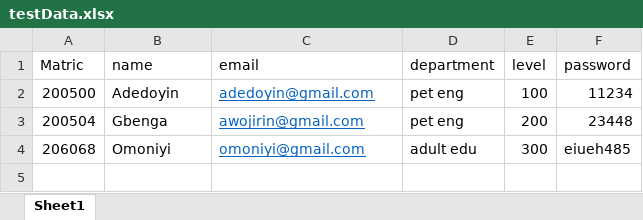
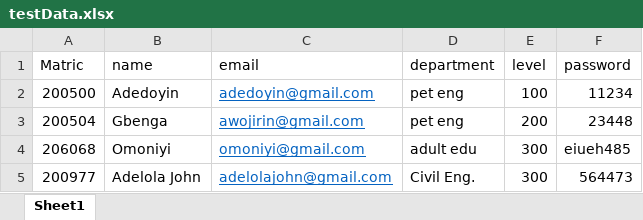
Before and after one commit to Adedhoney/voting_platform_backend, an Excel workbook: uploadedFiles/testData.xlsx, sheet Sheet1, drawn as a sheet; values as stored, in another font and other column widths than the file's, no borders; the diff names each change by its address in the sheet, - before the commit and + after, or states it on an @@ line.

```diff
--- a/uploadedFiles/testData.xlsx (sheet Sheet1)
+++ b/uploadedFiles/testData.xlsx (sheet Sheet1)
+row 5: 200977 | Adelola John | adelolajohn@gmail.com | Civil Eng. | 300 | 564473
```
Also changed, not shown: 3 other files.
